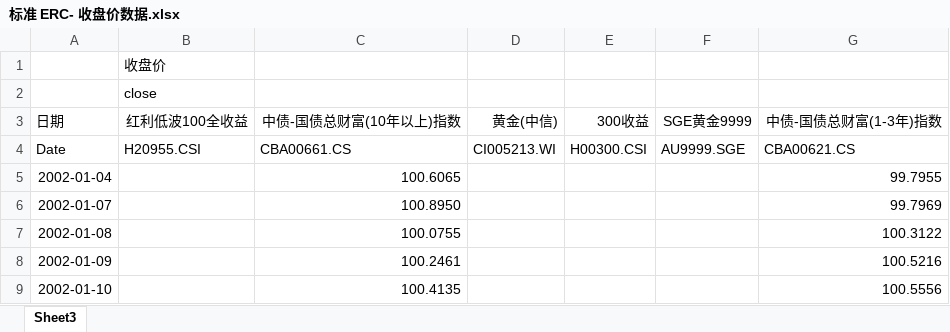
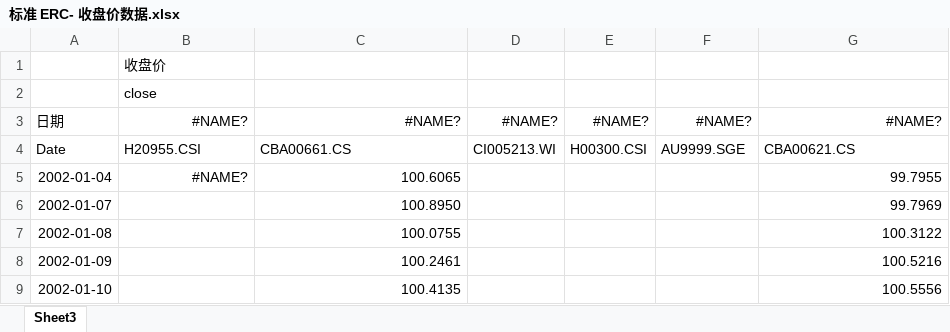
Before and after one commit to Lo2004/erc-streamlit-dashboard, an Excel workbook: data/标准 ERC- 收盘价数据.xlsx, sheet Sheet3, drawn as a sheet; only a part is shown; values as stored, in another font and other column widths than the file's, no borders; the diff names each change by its address in the sheet, - before the commit and + after, or states it on an @@ line.

Commit message:
Update ERC data through 2026-10-30

```diff
--- a/data/标准 ERC- 收盘价数据.xlsx (sheet Sheet3)
+++ b/data/标准 ERC- 收盘价数据.xlsx (sheet Sheet3)
-B3: 红利低波100全收益
+B3: #NAME?
-C3: 中债-国债总财富(10年以上)指数
+C3: #NAME?
-D3: 黄金(中信)
+D3: #NAME?
-E3: 300收益
+E3: #NAME?
-F3: SGE黄金9999
+F3: #NAME?
-G3: 中债-国债总财富(1-3年)指数
+G3: #NAME?
-B5: (empty)
+B5: #NAME?
```
Also changed, not shown: 1 other file.
